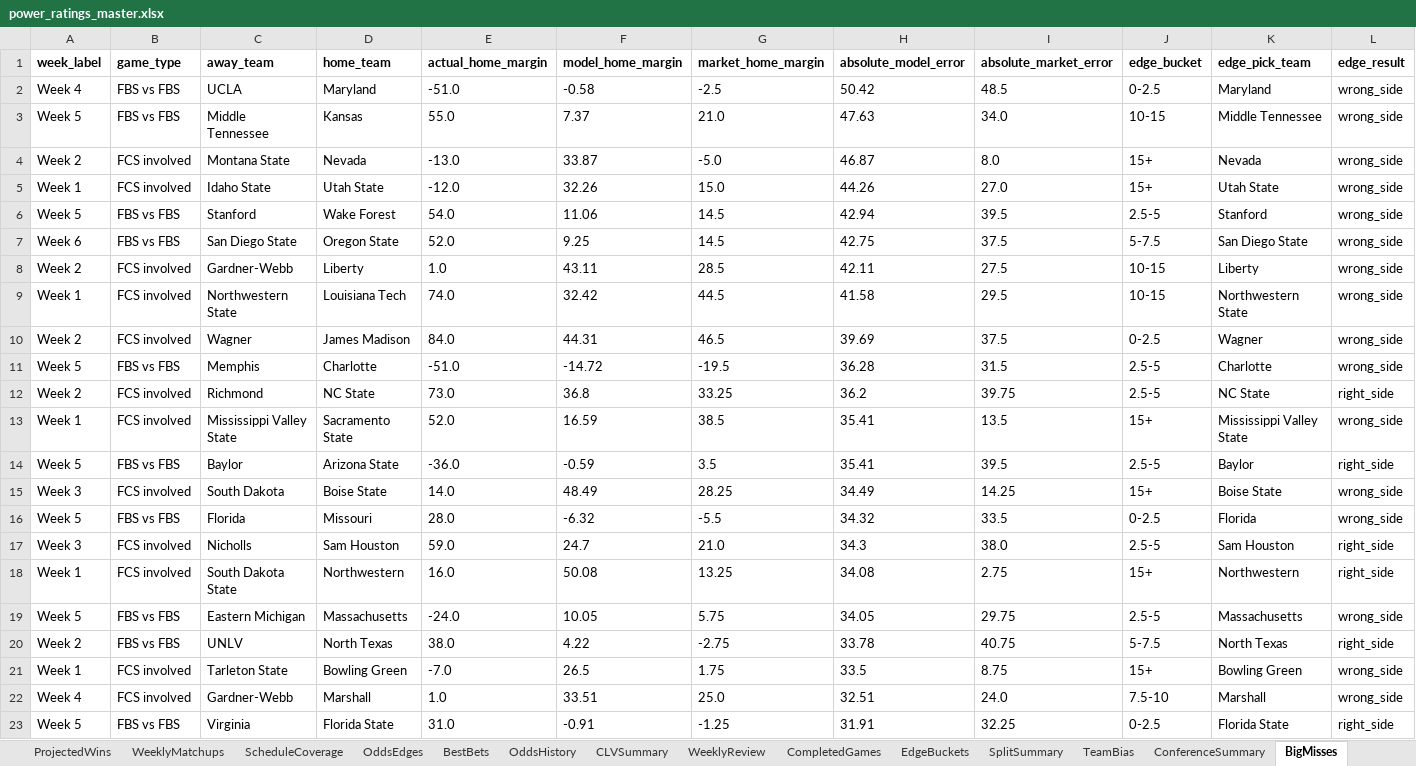
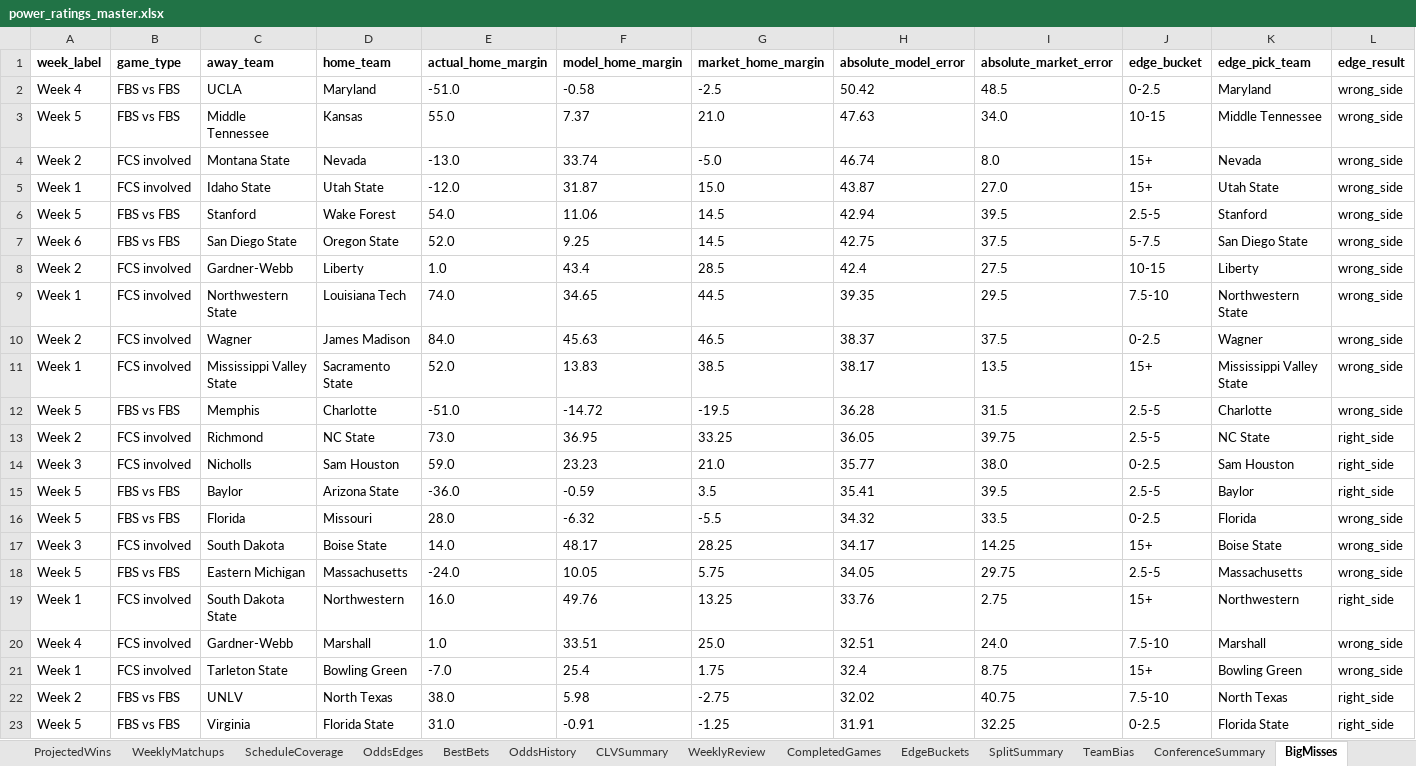
Before and after one commit to Niekamp22/College-Football-Power-Rankings, an Excel workbook: output/power_ratings_master.xlsx, sheet BigMisses, drawn as a sheet; only a part is shown; values as stored, in another font and other column widths than the file's, no borders; removed rows and columns are numbered as before the commit, all else as after; the diff covers the shown part only; the diff names each change by its address in the sheet, - before the commit and + after, or states it on an @@ line.

```diff
--- a/output/power_ratings_master.xlsx (sheet BigMisses)
+++ b/output/power_ratings_master.xlsx (sheet BigMisses)
-F4 (model_home_margin): 33.87
+F4 (model_home_margin): 33.74
-H4 (absolute_model_error): 46.87
+H4 (absolute_model_error): 46.74
-F5 (model_home_margin): 32.26
+F5 (model_home_margin): 31.87
-H5 (absolute_model_error): 44.26
+H5 (absolute_model_error): 43.87
-F8 (model_home_margin): 43.11
+F8 (model_home_margin): 43.4
-H8 (absolute_model_error): 42.11
+H8 (absolute_model_error): 42.4
-F9 (model_home_margin): 32.42
+F9 (model_home_margin): 34.65
-H9 (absolute_model_error): 41.58
+H9 (absolute_model_error): 39.35
-J9 (edge_bucket): 10-15
+J9 (edge_bucket): 7.5-10
-F10 (model_home_margin): 44.31
+F10 (model_home_margin): 45.63
-H10 (absolute_model_error): 39.69
+H10 (absolute_model_error): 38.37
+row 11: Week 1 | FCS involved | Mississippi Valley State | Sacramento State | 52.0 | 13.83 | 38.5 | 38.17 | 13.5 | 15+ | Mississippi Valley State | wrong_side
-F13 (model_home_margin): 36.8
+F13 (model_home_margin): 36.95
-H13 (absolute_model_error): 36.2
+H13 (absolute_model_error): 36.05
-row 13: Week 1 | FCS involved | Mississippi Valley State | Sacramento State | 52.0 | 16.59 | 38.5 | 35.41 | 13.5 | 15+ | Mississippi Valley State | wrong_side
+row 14: Week 3 | FCS involved | Nicholls | Sam Houston | 59.0 | 23.23 | 21.0 | 35.77 | 38.0 | 0-2.5 | Sam Houston | right_side
-row 15: Week 3 | FCS involved | South Dakota | Boise State | 14.0 | 48.49 | 28.25 | 34.49 | 14.25 | 15+ | Boise State | wrong_side
-row 17: Week 3 | FCS involved | Nicholls | Sam Houston | 59.0 | 24.7 | 21.0 | 34.3 | 38.0 | 2.5-5 | Sam Houston | right_side
-row 18: Week 1 | FCS involved | South Dakota State | Northwestern | 16.0 | 50.08 | 13.25 | 34.08 | 2.75 | 15+ | Northwestern | right_side
+row 17: Week 3 | FCS involved | South Dakota | Boise State | 14.0 | 48.17 | 28.25 | 34.17 | 14.25 | 15+ | Boise State | wrong_side
-row 20: Week 2 | FBS vs FBS | UNLV | North Texas | 38.0 | 4.22 | -2.75 | 33.78 | 40.75 | 5-7.5 | North Texas | right_side
-C19 (away_team): Tarleton State
+C19 (away_team): South Dakota State
-D19 (home_team): Bowling Green
+D19 (home_team): Northwestern
-E19 (actual_home_margin): -7.0
+E19 (actual_home_margin): 16.0
-F19 (model_home_margin): 26.5
+F19 (model_home_margin): 49.76
-G19 (market_home_margin): 1.75
+G19 (market_home_margin): 13.25
-H19 (absolute_model_error): 33.5
+H19 (absolute_model_error): 33.76
-I19 (absolute_market_error): 8.75
+I19 (absolute_market_error): 2.75
-K19 (edge_pick_team): Bowling Green
+K19 (edge_pick_team): Northwestern
-L19 (edge_result): wrong_side
+L19 (edge_result): right_side
+row 21: Week 1 | FCS involved | Tarleton State | Bowling Green | -7.0 | 25.4 | 1.75 | 32.4 | 8.75 | 15+ | Bowling Green | wrong_side
+row 22: Week 2 | FBS vs FBS | UNLV | North Texas | 38.0 | 5.98 | -2.75 | 32.02 | 40.75 | 7.5-10 | North Texas | right_side
```
Also changed, not shown: 35 added rows, 27 removed rows and 29 edited cells elsewhere in this sheet, sheet WeeklyMatchups, sheet OddsEdges, sheet Rankings, sheet TeamBias, sheet CompletedGames, sheet ProjectedWins, 11 more sheets, output/power_ratings_final.xlsx, 22 other files.
